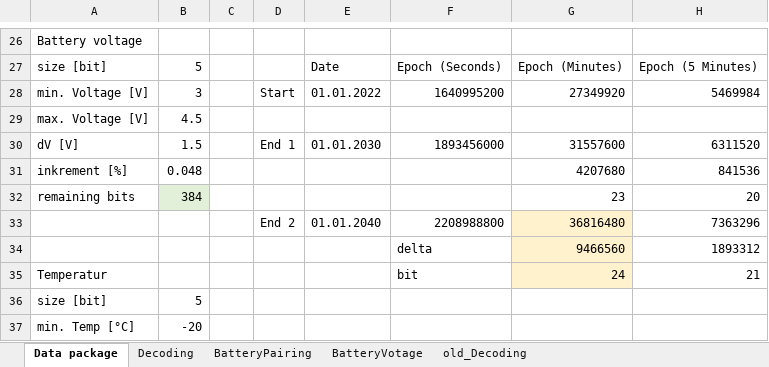
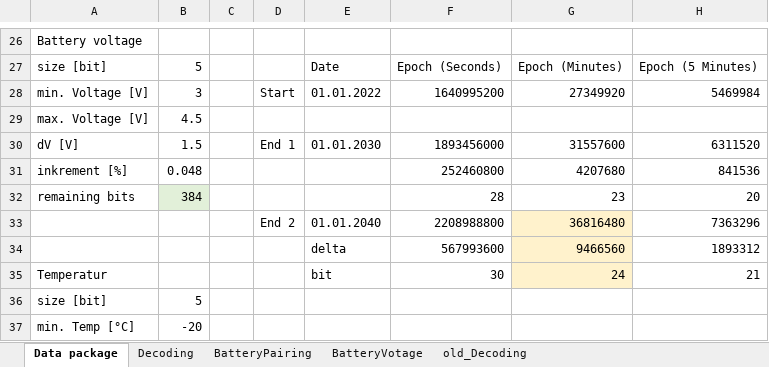
Before and after one commit to guidosch/bikecounter, an Excel workbook: hardware/BikeCounterPro/src/dataPackage/DataPackage.xlsx, sheet Data package, drawn as a sheet; only a part is shown, gaps mark what is left out; values as stored, in another font and other column widths than the file's, no borders; the diff names each change by its address in the sheet, - before the commit and + after, or states it on an @@ line.

```diff
--- a/hardware/BikeCounterPro/src/dataPackage/DataPackage.xlsx (sheet Data package)
+++ b/hardware/BikeCounterPro/src/dataPackage/DataPackage.xlsx (sheet Data package)
-F31: (empty)
+F31: 252460800
-F32: (empty)
+F32: 28
-E34: (empty)
+E34: delta
-F34: delta
+F34: 567993600
-E35: (empty)
+E35: bit
-F35: bit
+F35: 30
```
Also changed, not shown: 7 other files.
